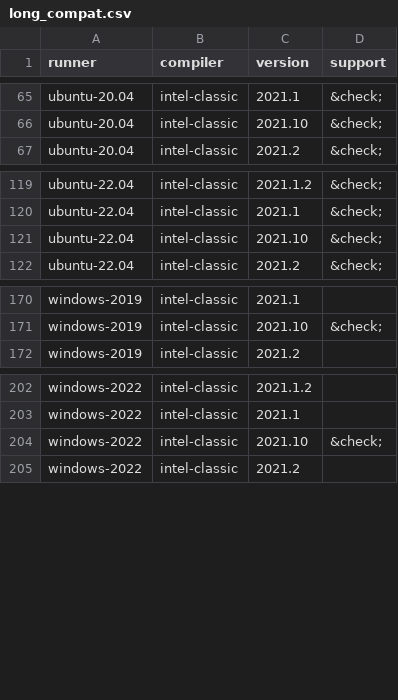
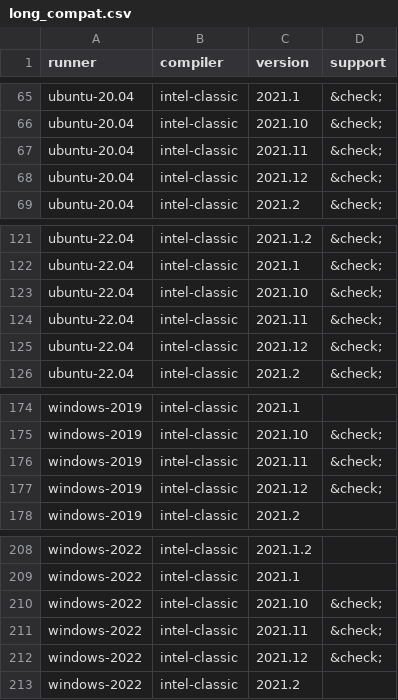
Before and after one commit to fortran-lang/setup-fortran, a CSV file: .github/compat/long_compat.csv, drawn as a sheet; only a part is shown, gaps mark what is left out.

Commit message:
fix(intel-classic): fix recent ifort versions on linux and windows (#93)
Co-authored-by: wpbonelli <wbonelli@ucar.edu>

```diff
--- a/.github/compat/long_compat.csv
+++ b/.github/compat/long_compat.csv
@@ -66,2 +66,4 @@ ubuntu-20.04,intel-classic,2021.1,&check;
 ubuntu-20.04,intel-classic,2021.10,&check;
+ubuntu-20.04,intel-classic,2021.11,&check;
+ubuntu-20.04,intel-classic,2021.12,&check;
 ubuntu-20.04,intel-classic,2021.2,&check;
@@ -121,2 +123,4 @@ ubuntu-22.04,intel-classic,2021.1,&check;
 ubuntu-22.04,intel-classic,2021.10,&check;
+ubuntu-22.04,intel-classic,2021.11,&check;
+ubuntu-22.04,intel-classic,2021.12,&check;
 ubuntu-22.04,intel-classic,2021.2,&check;
@@ -171,2 +175,4 @@ windows-2019,intel-classic,2021.1,
 windows-2019,intel-classic,2021.10,&check;
+windows-2019,intel-classic,2021.11,&check;
+windows-2019,intel-classic,2021.12,&check;
 windows-2019,intel-classic,2021.2,
@@ -204,2 +210,4 @@ windows-2022,intel-classic,2021.1,
 windows-2022,intel-classic,2021.10,&check;
+windows-2022,intel-classic,2021.11,&check;
+windows-2022,intel-classic,2021.12,&check;
 windows-2022,intel-classic,2021.2,
```
Also changed, not shown: .github/compat/compat.csv, 3 other files.
